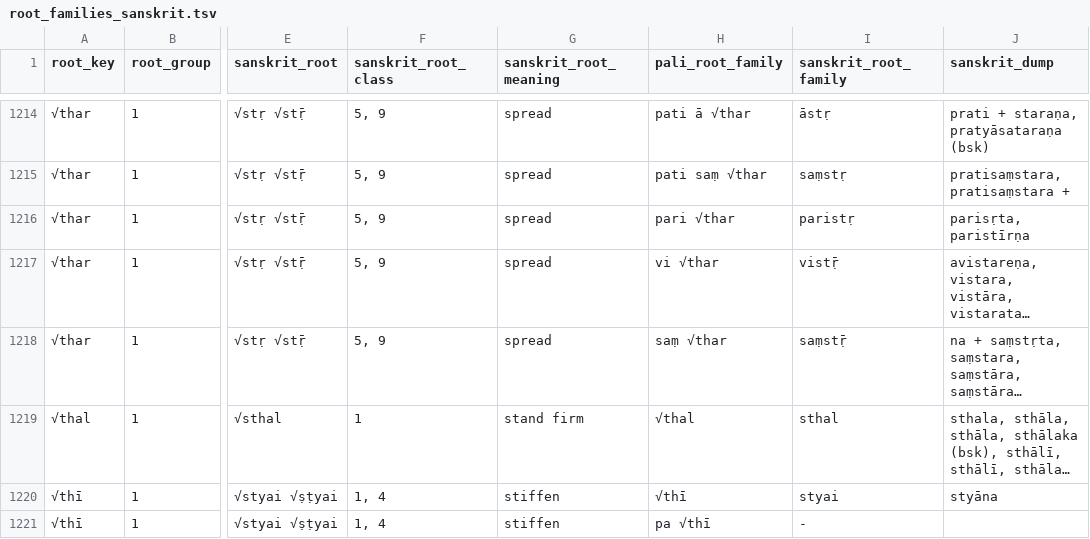
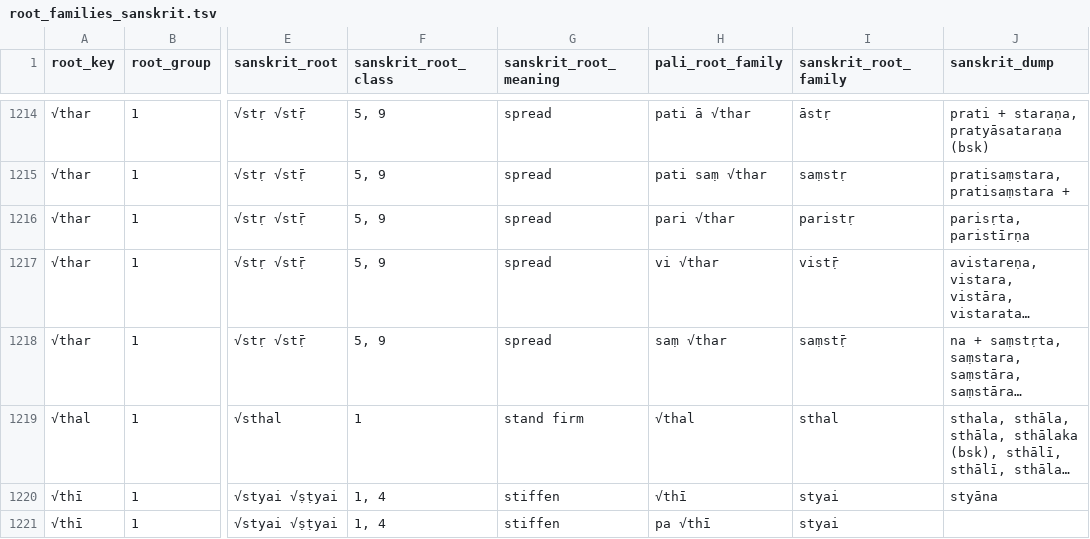
Before and after one commit to digitalpalidictionary/dpd-db, a TSV file: db/sanskrit/root_families_sanskrit.tsv, drawn as a sheet; only a part is shown, gaps mark what is left out; long unchanged cells end in …; the diff covers the shown part only; the diff names each change by its address in the sheet, - before the commit and + after, or states it on an @@ line.

```diff
--- a/db/sanskrit/root_families_sanskrit.tsv
+++ b/db/sanskrit/root_families_sanskrit.tsv
-I1221 (sanskrit_root_family): -
+I1221 (sanskrit_root_family): styai
```
Also changed, not shown: 7 edited cells elsewhere in this file, db_tests/tests_internal.tsv, gui/additions.tsv, 10 other files.
